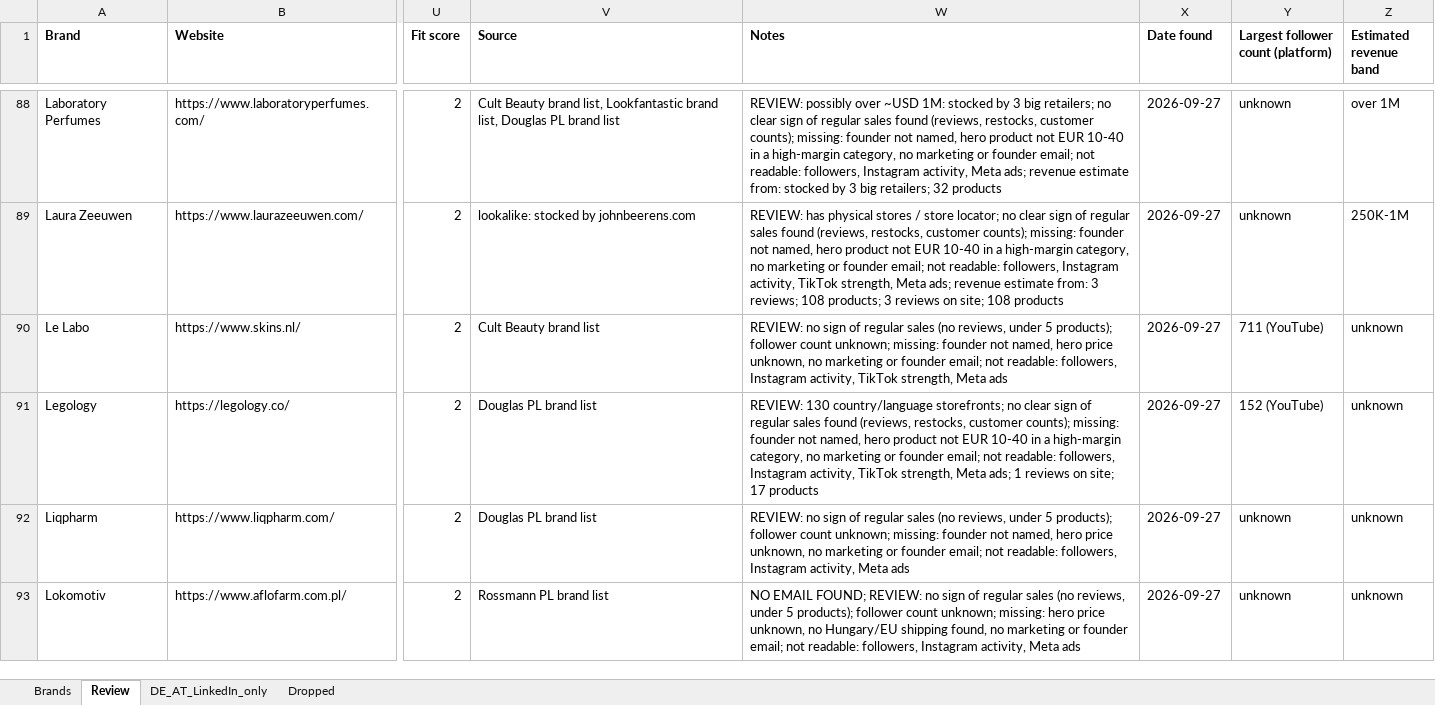
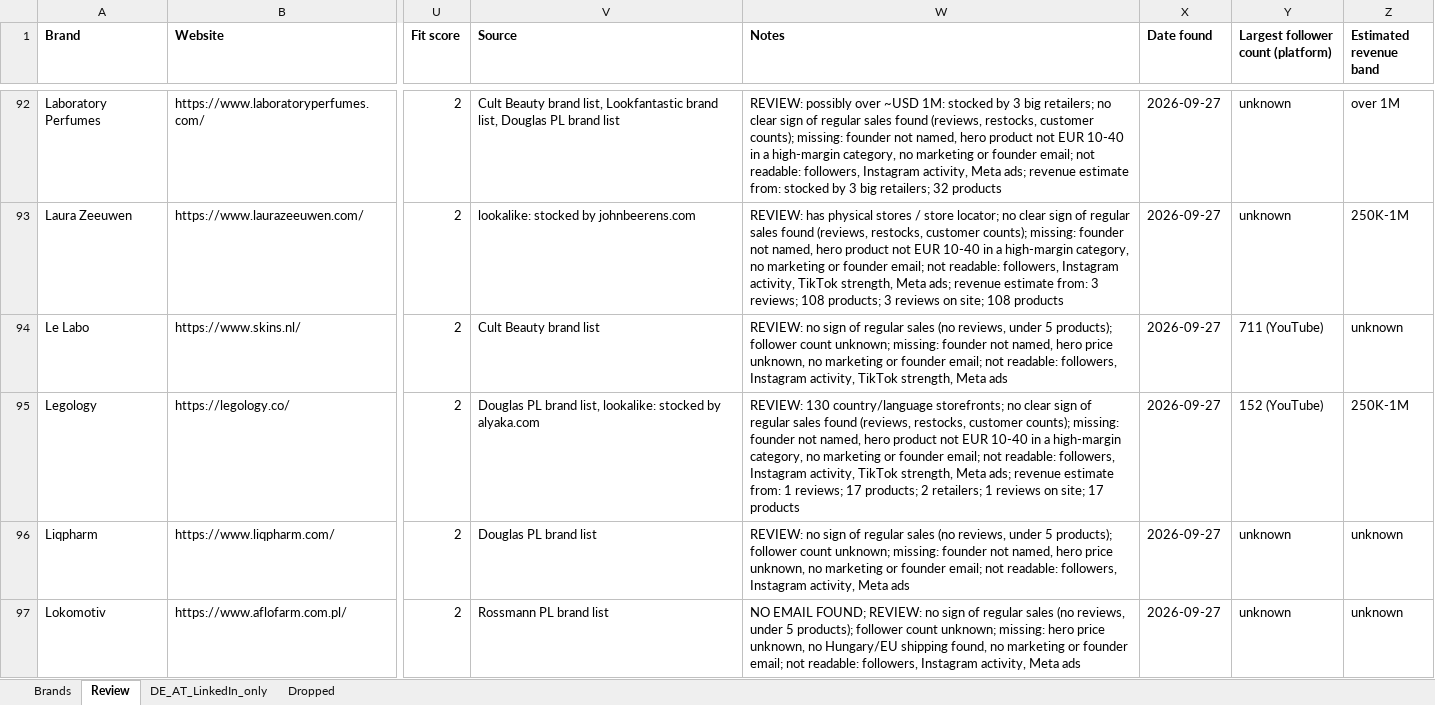
Before and after one commit to CryptoDarkShark/tiktok-shop-scraper, an Excel workbook: brands_1000.xlsx, sheet Review, drawn as a sheet; only a part is shown, gaps mark what is left out; values as stored, in another font and other column widths than the file's, no borders; addresses are those after the commit; the diff covers the shown part only; the diff names each change by its address in the sheet, - before the commit and + after, or states it on an @@ line.

```diff
--- a/brands_1000.xlsx (sheet Review)
+++ b/brands_1000.xlsx (sheet Review)
-V95 (Source): Douglas PL brand list
+V95 (Source): Douglas PL brand list, lookalike: stocked by alyaka.com
-W95 (Notes): …Meta ads; 1 reviews…
+W95 (Notes): …Meta ads; revenue estimate from: 1 reviews; 17 products; 2 retailers; 1 reviews…
-Z95 (Estimated revenue band): unknown
+Z95 (Estimated revenue band): 250K-1M
```
Also changed, not shown: 9 added rows and 17 edited cells elsewhere in this sheet, sheet Dropped, sheet Brands, sheet DE_AT_LinkedIn_only.
